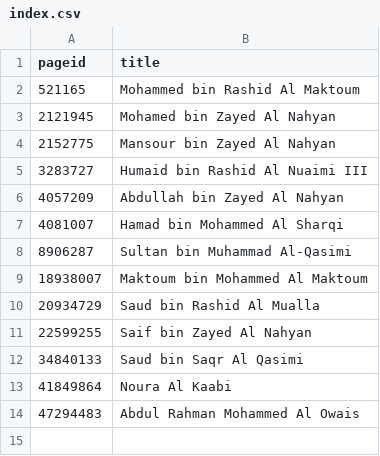
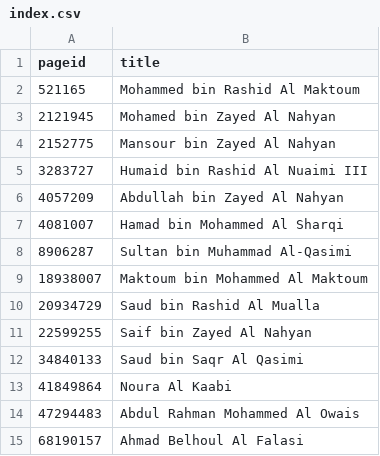
Before and after one commit to every-politician-scrapers/uae-ministers, a CSV file: enwiki/index.csv, drawn as a sheet; the diff names each change by its address in the sheet, - before the commit and + after, or states it on an @@ line.

```diff
--- a/enwiki/index.csv
+++ b/enwiki/index.csv
+row 15: 68190157 | Ahmad Belhoul Al Falasi
```
Also changed, not shown: 1 other file.
